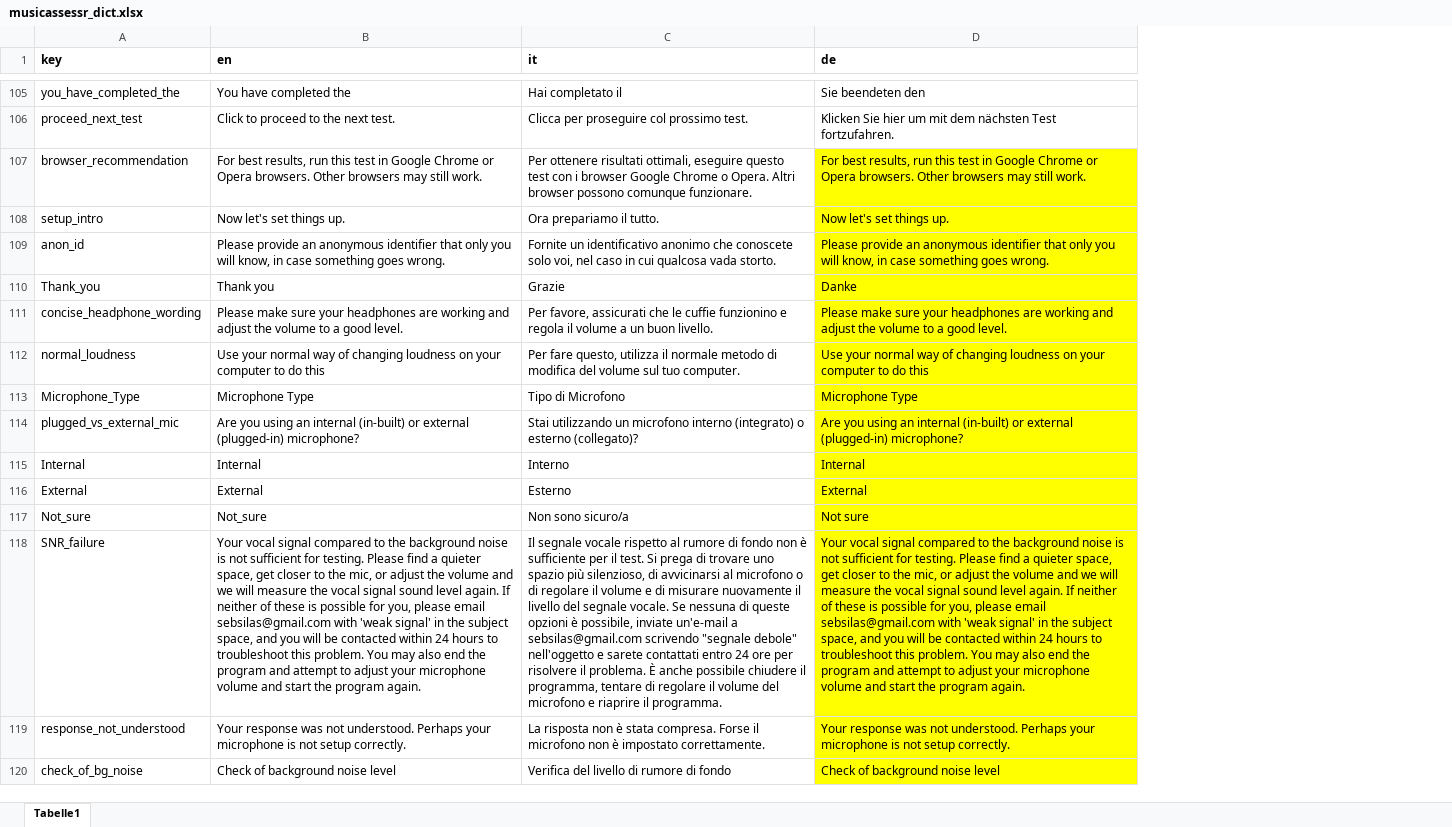
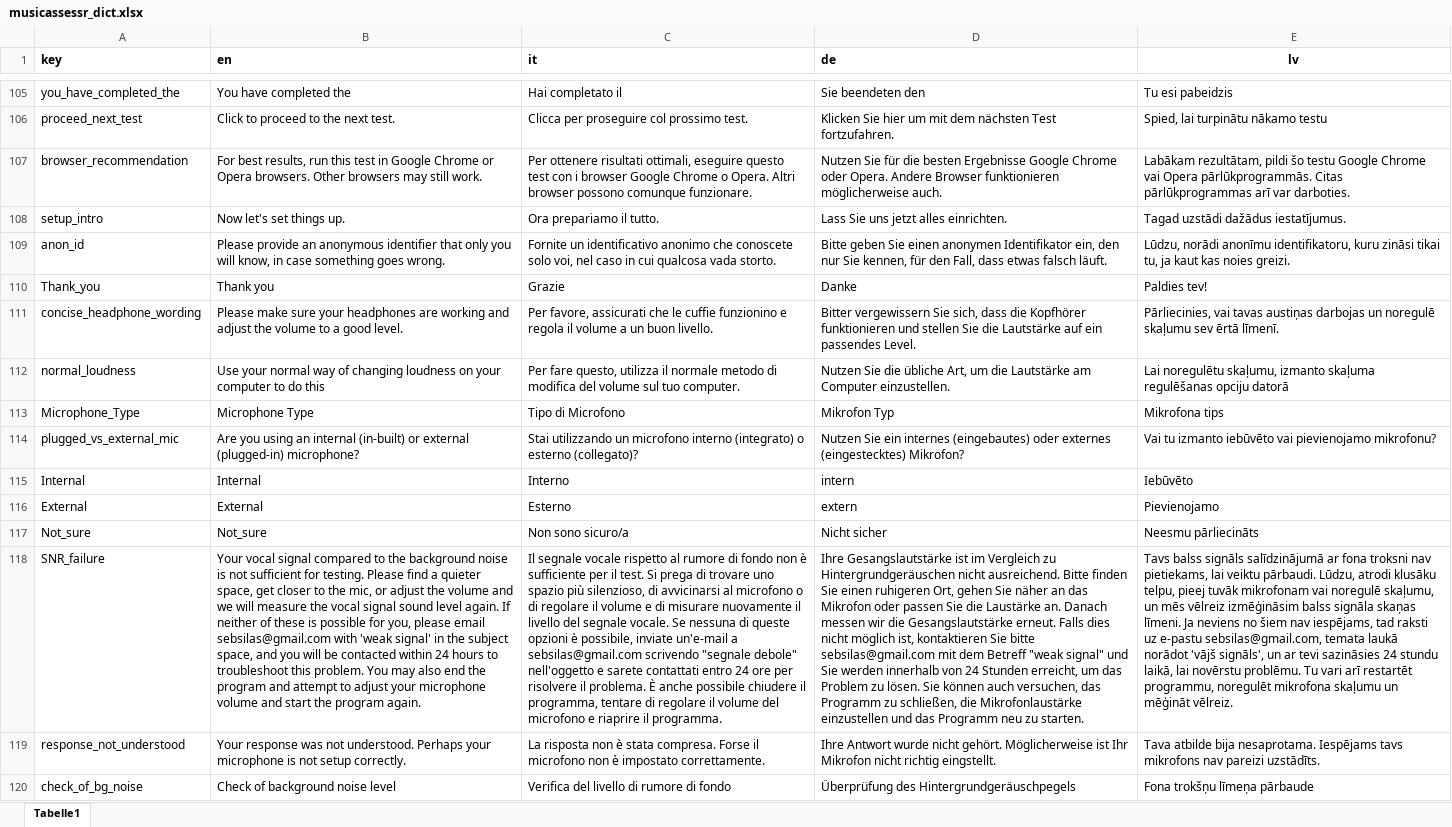
Before and after one commit to sebsilas/musicassessr, an Excel workbook: data-raw/musicassessr_dict.xlsx, sheet Tabelle1, drawn as a sheet; only a part is shown, gaps mark what is left out; values as stored, in another font and other column widths than the file's, no borders; the diff covers the shown part only; the diff names each change by its address in the sheet, - before the commit and + after, or states it on an @@ line.

Commit message:
Updated Latvian and German translations

```diff
--- a/data-raw/musicassessr_dict.xlsx (sheet Tabelle1)
+++ b/data-raw/musicassessr_dict.xlsx (sheet Tabelle1)
+column E (lv), rows 105-120: Tu esi pabeidzis | Spied, lai turpinātu nākamo testu | Labākam rezultātam, pildi šo testu Google Chrome vai Opera pārlūkprogrammās. Citas pārlūkprogrammas arī var darboties. | Tagad uzstādi dažādus iestatījumus. | Lūdzu, norādi anonīmu identifikatoru, kuru zināsi tikai tu, ja kaut kas noies greizi. | Paldies tev! | Pārliecinies, vai tavas austiņas darbojas un noregulē skaļumu sev ērtā līmenī. | Lai noregulētu skaļumu, izmanto skaļuma regulēšanas opciju datorā | Mikrofona tips | Vai tu izmanto iebūvēto vai pievienojamo mikrofonu? | Iebūvēto | Pievienojamo | Neesmu pārliecināts | Tavs balss signāls salīdzinājumā ar fona troksni nav pietiekams, lai veiktu pārbaudi. Lūdzu, atrodi klusāku telpu, pieej tuvāk mikrofonam vai noregulē skaļumu, un mēs vēlreiz izmēģināsim balss signāla skaņas līmeni. Ja neviens no šiem nav iespējams, tad raksti uz e-pastu sebsilas@gmail.com, temata laukā norādot 'vājš signāls', un ar tevi sazināsies 24 stundu laikā, lai novērstu problēmu. Tu vari arī restartēt programmu, noregulēt mikrofona skaļumu un mēģināt vēlreiz. | Tava atbilde bija nesaprotama. Iespējams tavs mikrofons nav pareizi uzstādīts. | Fona trokšņu līmeņa pārbaude
-D107 (de): For best results, run this test in Google Chrome or Opera browsers. Other browsers may still work.
+D107 (de): Nutzen Sie für die besten Ergebnisse Google Chrome oder Opera. Andere Browser funktionieren möglicherweise auch.
-D107:D120 fill: #FFFF00
+D107:D120 fill: none
-D108 (de): Now let's set things up.
+D108 (de): Lass Sie uns jetzt alles einrichten.
-D109 (de): Please provide an anonymous identifier that only you will know, in case something goes wrong.
+D109 (de): Bitte geben Sie einen anonymen Identifikator ein, den nur Sie kennen, für den Fall, dass etwas falsch läuft.
-D111 (de): Please make sure your headphones are working and adjust the volume to a good level.
+D111 (de): Bitter vergewissern Sie sich, dass die Kopfhörer funktionieren und stellen Sie die Lautstärke auf ein passendes Level.
-D112 (de): Use your normal way of changing loudness on your computer to do this
+D112 (de): Nutzen Sie die übliche Art, um die Lautstärke am Computer einzustellen.
-D113 (de): Microphone Type
+D113 (de): Mikrofon Typ
-D114 (de): Are you using an internal (in-built) or external (plugged-in) microphone?
+D114 (de): Nutzen Sie ein internes (eingebautes) oder externes (eingestecktes) Mikrofon?
-D115 (de): Internal
+D115 (de): intern
-D116 (de): External
+D116 (de): extern
-D117 (de): Not sure
+D117 (de): Nicht sicher
-D118 (de): Your vocal signal compared to the background noise is not sufficient for testing. Please find a quieter space, get closer to the mic, or adjust the volume and we will measure the vocal signal sound level again. If neither of these is possible for you, please email sebsilas@gmail.com with 'weak signal' in the subject space, and you will be contacted within 24 hours to troubleshoot this problem. You may also end the program and attempt to adjust your microphone volume and start the program again.
+D118 (de): Ihre Gesangslautstärke ist im Vergleich zu Hintergrundgeräuschen nicht ausreichend. Bitte finden Sie einen ruhigeren Ort, gehen Sie näher an das Mikrofon oder passen Sie die Laustärke an. Danach messen wir die Gesangslautstärke erneut. Falls dies nicht möglich ist, kontaktieren Sie bitte sebsilas@gmail.com mit dem Betreff "weak signal" und Sie werden innerhalb von 24 Stunden erreicht, um das Problem zu lösen. Sie können auch versuchen, das Programm zu schließen, die Mikrofonlaustärke einzustellen und das Programm neu zu starten.
-D119 (de): Your response was not understood. Perhaps your microphone is not setup correctly.
+D119 (de): Ihre Antwort wurde nicht gehört. Möglicherweise ist Ihr Mikrofon nicht richtig eingstellt.
-D120 (de): Check of background noise level
+D120 (de): Überprüfung des Hintergrundgeräuschpegels
```
Also changed, not shown: 1 added row, 49 edited cells and cell formats elsewhere in this sheet, data-raw/musical_instruments.xlsx, 7 other files.
